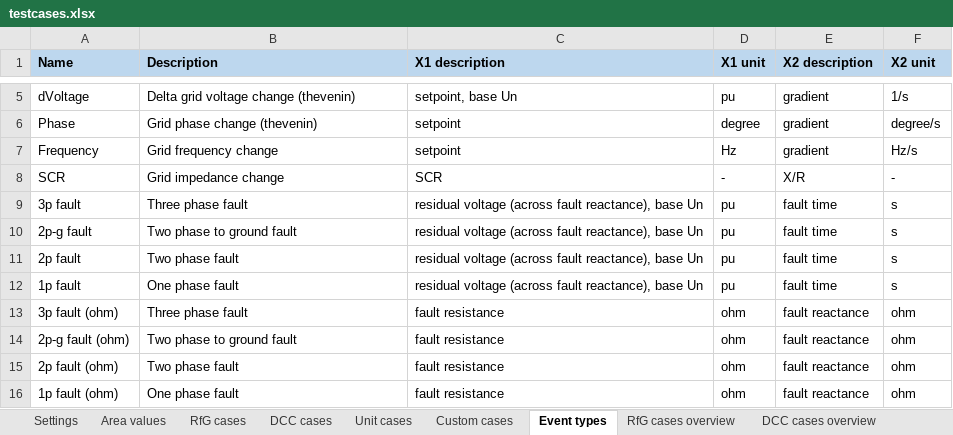
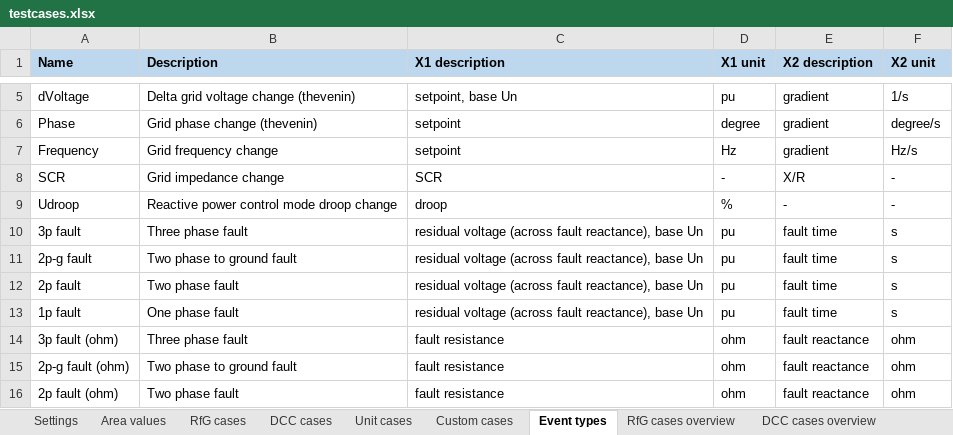
Before and after one commit to ZRPedro/MTB, an Excel workbook: testcases.xlsx, sheet Event types, drawn as a sheet; only a part is shown, gaps mark what is left out; the shorter side is filled out with more unchanged rows; values as stored, in another font and other column widths than the file's, no borders; the diff names each change by its address in the sheet, - before the commit and + after, or states it on an @@ line.

```diff
--- a/testcases.xlsx (sheet Event types)
+++ b/testcases.xlsx (sheet Event types)
+row 9: Udroop | Reactive power control mode droop change | droop | % | - | -
```
Also changed, not shown: sheet Custom cases, sheet RfG cases, sheet RfG cases overview, sheet Unit cases, sheet DCC cases, sheet Settings, 1 more sheet, other sheet tabs, formulas that keep their value, 1 other file.
